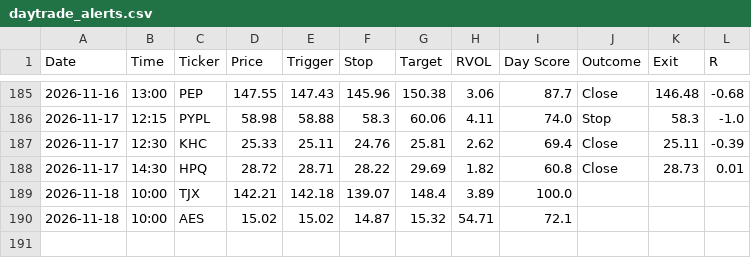
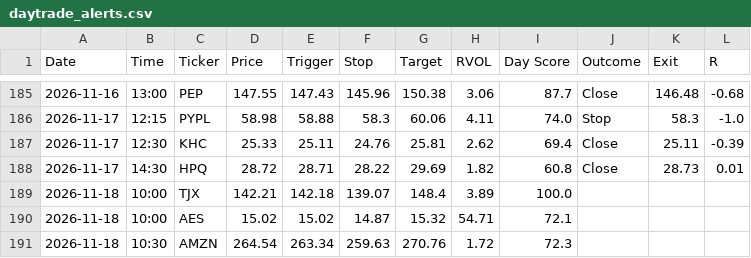
Before and after one commit to wolfmanex/trading-dashboard, a CSV file: daytrade_alerts.csv, drawn as a sheet; only a part is shown, gaps mark what is left out; the diff names each change by its address in the sheet, - before the commit and + after, or states it on an @@ line.

```diff
--- a/daytrade_alerts.csv
+++ b/daytrade_alerts.csv
+row 191: 2026-11-18 | 10:30 | AMZN | 264.54 | 263.34 | 259.63 | 270.76 | 1.72 | 72.3
```
